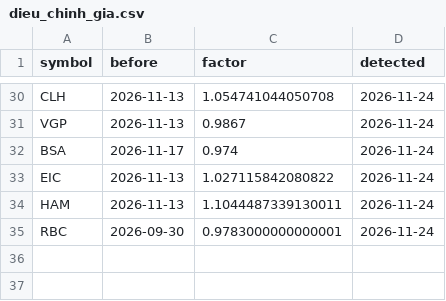
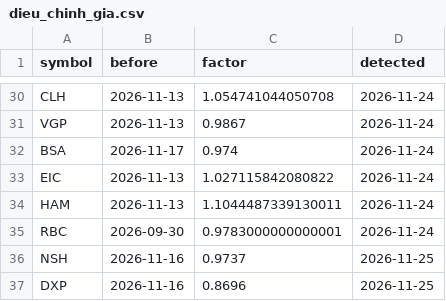
Before and after one commit to nhipnk/Liquisense, a CSV file: data/dieu_chinh_gia.csv, drawn as a sheet; only a part is shown, gaps mark what is left out.

```diff
--- a/data/dieu_chinh_gia.csv
+++ b/data/dieu_chinh_gia.csv
@@ -35 +35,3 @@ HAM,2026-11-13,1.1044487339130011,2026-11-24
 RBC,2026-09-30,0.9783000000000001,2026-11-24
+NSH,2026-11-16,0.9737,2026-11-25
+DXP,2026-11-16,0.8696,2026-11-25
```
Also changed, not shown: data/chat_luong_du_lieu.csv, data/job_runs.csv, 7 other files.
